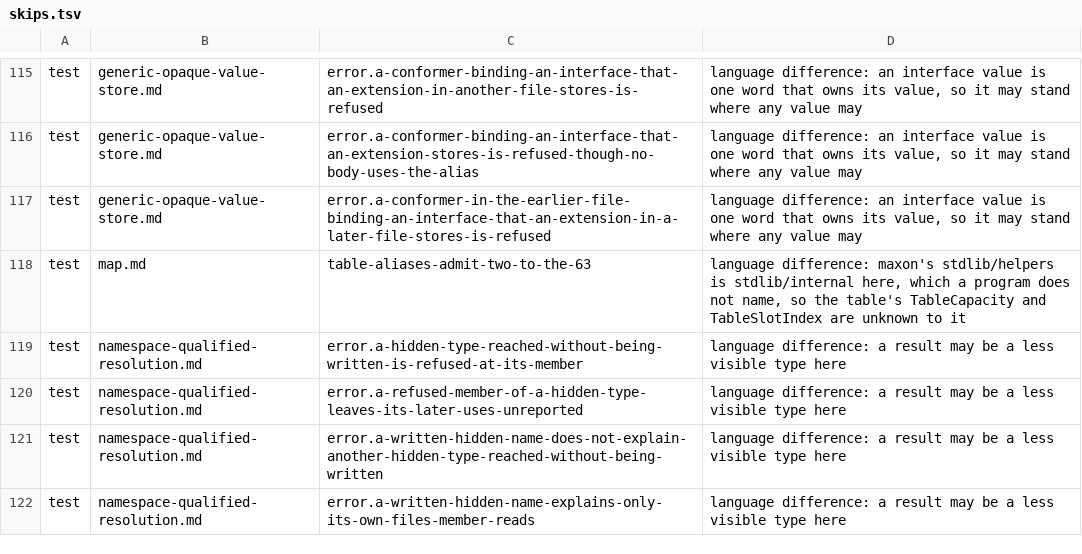
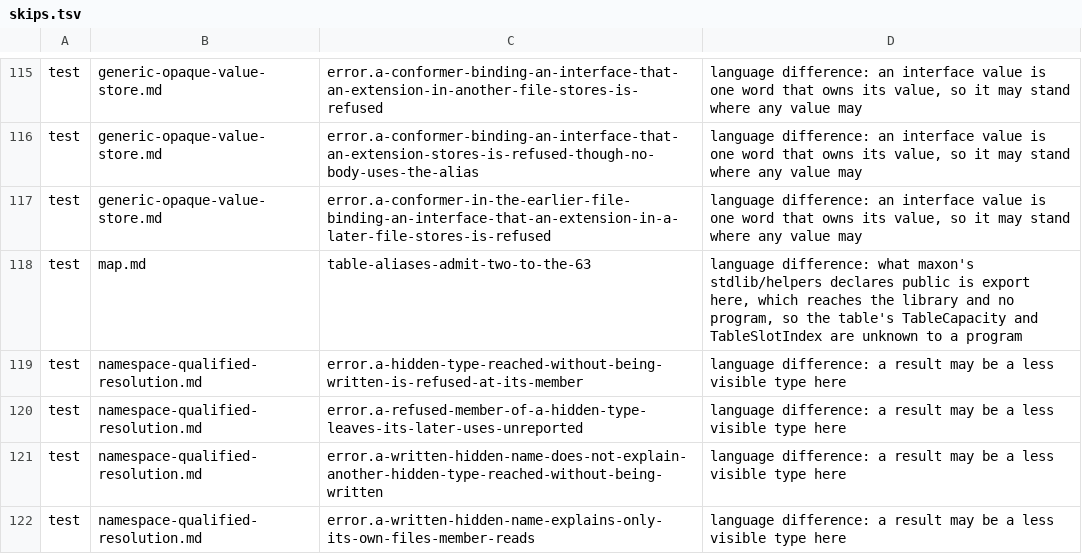
Before and after one commit to maxon-lang/maxon-rewrite-bootstrap, a TSV file: self/driver/skips.tsv, drawn as a sheet; only a part is shown, gaps mark what is left out.

```diff
--- a/self/driver/skips.tsv
+++ b/self/driver/skips.tsv
@@ -117,3 +117,3 @@ test	generic-opaque-value-store.md	error.a-conformer-binding-an-interface-that-a
 test	generic-opaque-value-store.md	error.a-conformer-in-the-earlier-file-binding-an-interface-that-an-extension-in-a-later-file-stores-is-refused	language difference: an interface value is one word that owns its value, so it may stand where any value may
-test	map.md	table-aliases-admit-two-to-the-63	language difference: maxon's stdlib/helpers is stdlib/internal here, which a program does not name, so the table's TableCapacity and TableSlotIndex are unknown to it
+test	map.md	table-aliases-admit-two-to-the-63	language difference: what maxon's stdlib/helpers declares public is export here, which reaches the library and no program, so the table's TableCapacity and TableSlotIndex are unknown to a program
 test	namespace-qualified-resolution.md	error.a-hidden-type-reached-without-being-written-is-refused-at-its-member	language difference: a result may be a less visible type here
```
Also changed, not shown: 55 other files.
